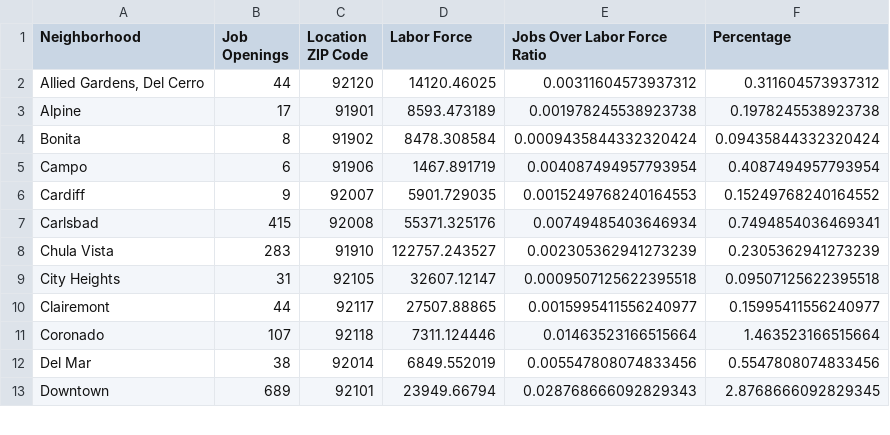
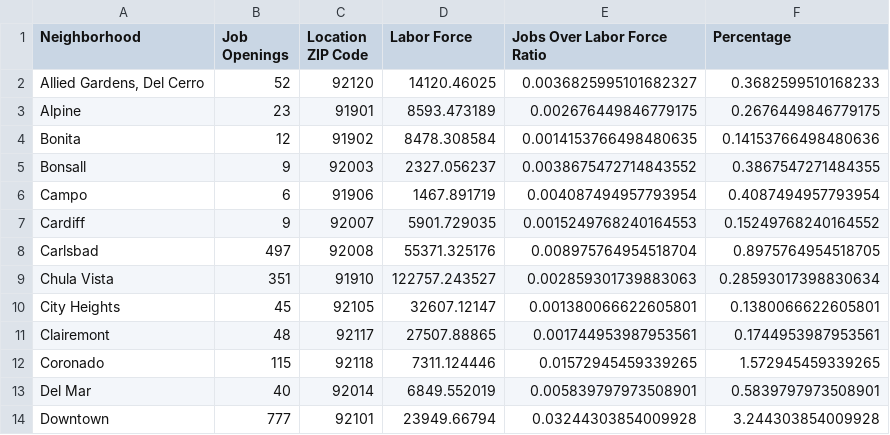
Before and after one commit to ron-sandag/job_postings, a CSV file: Aggregates/Job_Count_and_Labor_Force_Aggregate.csv, drawn as a sheet; only a part is shown; the diff covers the shown part only.

```diff
--- a/Aggregates/Job_Count_and_Labor_Force_Aggregate.csv
+++ b/Aggregates/Job_Count_and_Labor_Force_Aggregate.csv
@@ -1,13 +1,14 @@
 Neighborhood,Job Openings,Location ZIP Code,Labor Force,Jobs Over Labor Force Ratio,Percentage
-"Allied Gardens, Del Cerro",44,92120,14120.46025,0.00311604573937312,0.311604573937312
-Alpine,17,91901,8593.473189,0.001978245538923738,0.1978245538923738
-Bonita,8,91902,8478.308584,0.0009435844332320424,0.09435844332320424
+"Allied Gardens, Del Cerro",52,92120,14120.46025,0.0036825995101682327,0.3682599510168233
+Alpine,23,91901,8593.473189,0.002676449846779175,0.2676449846779175
+Bonita,12,91902,8478.308584,0.0014153766498480635,0.14153766498480636
+Bonsall,9,92003,2327.056237,0.0038675472714843552,0.3867547271484355
 Campo,6,91906,1467.891719,0.004087494957793954,0.4087494957793954
 Cardiff,9,92007,5901.729035,0.0015249768240164553,0.15249768240164552
-Carlsbad,415,92008,55371.325176,0.00749485403646934,0.7494854036469341
-Chula Vista,283,91910,122757.243527,0.002305362941273239,0.2305362941273239
-City Heights,31,92105,32607.12147,0.0009507125622395518,0.09507125622395518
-Clairemont,44,92117,27507.88865,0.0015995411556240977,0.15995411556240977
-Coronado,107,92118,7311.124446,0.01463523166515664,1.463523166515664
-Del Mar,38,92014,6849.552019,0.005547808074833456,0.5547808074833456
-Downtown,689,92101,23949.66794,0.028768666092829343,2.8768666092829345
+Carlsbad,497,92008,55371.325176,0.008975764954518704,0.8975764954518705
+Chula Vista,351,91910,122757.243527,0.002859301739883063,0.28593017398830634
+City Heights,45,92105,32607.12147,0.001380066622605801,0.1380066622605801
+Clairemont,48,92117,27507.88865,0.001744953987953561,0.1744953987953561
+Coronado,115,92118,7311.124446,0.01572945459339265,1.572945459339265
+Del Mar,40,92014,6849.552019,0.005839797973508901,0.5839797973508901
+Downtown,777,92101,23949.66794,0.03244303854009928,3.244303854009928
```
Also changed, not shown: 1 added row and 114 edited cells elsewhere in this file, Aggregates/Job_Sector_Aggregates.csv, Aggregates/Neighborhood_Aggregates.csv, 25 other files.
